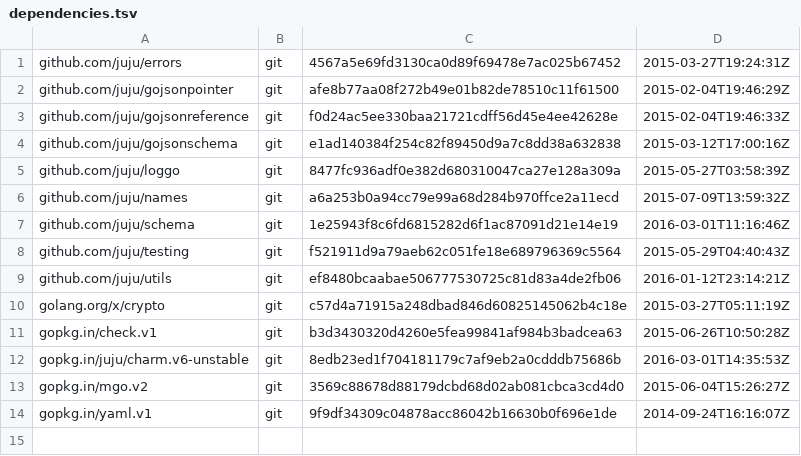
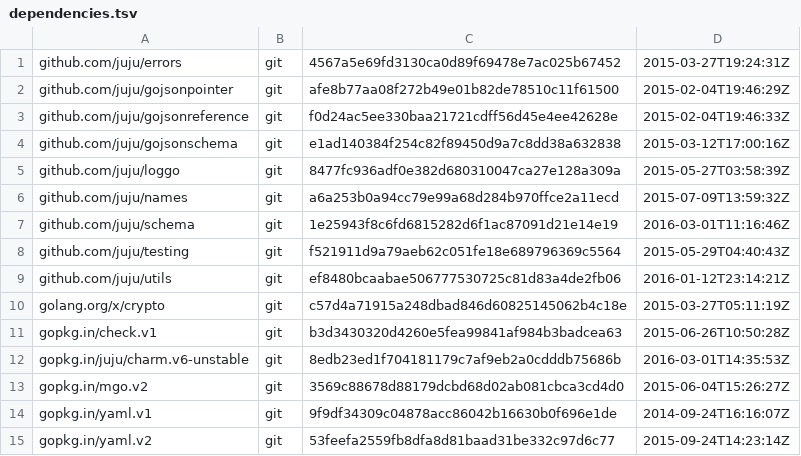
Before and after one commit to juju/bundlechanges, a TSV file: dependencies.tsv, drawn as a sheet.

Commit message:
Added yaml.v2 to deps to make the build pass

```diff
--- a/dependencies.tsv
+++ b/dependencies.tsv
@@ -14 +14,2 @@ gopkg.in/mgo.v2	git	3569c88678d88179dcbd68d02ab081cbca3cd4d0	2015-06-04T15:26:27
 gopkg.in/yaml.v1	git	9f9df34309c04878acc86042b16630b0f696e1de	2014-09-24T16:16:07Z
+gopkg.in/yaml.v2	git	53feefa2559fb8dfa8d81baad31be332c97d6c77	2015-09-24T14:23:14Z
```
